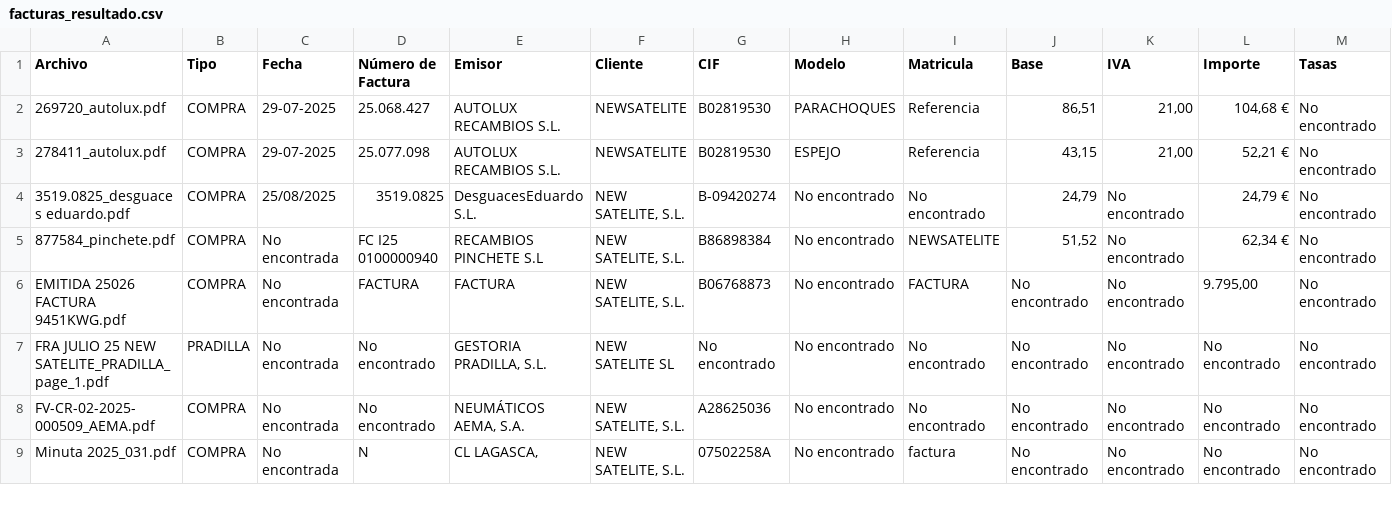
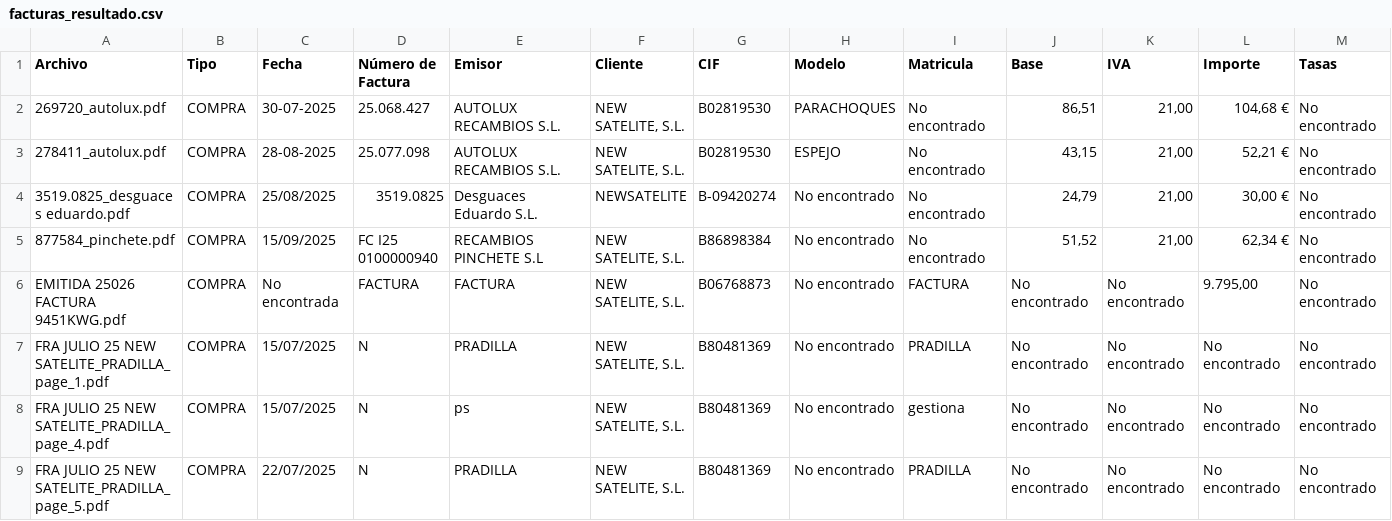
Before and after one commit to temuhinkan/lecturaFacturas, a CSV file: nuevas/facturas_resultado.csv, drawn as a sheet; only a part is shown; the shorter side is filled out with more unchanged rows; the diff covers the shown part only.

```diff
--- a/nuevas/facturas_resultado.csv
+++ b/nuevas/facturas_resultado.csv
@@ -1,7 +1,9 @@
 Archivo;Tipo;Fecha;Número de Factura;Emisor;Cliente;CIF;Modelo;Matricula;Base;IVA;Importe;Tasas
-269720_autolux.pdf;COMPRA;29-07-2025;25.068.427;AUTOLUX RECAMBIOS S.L.;NEWSATELITE;B02819530;PARACHOQUES;Referencia;86,51;21,00;104,68 €;No encontrado
-278411_autolux.pdf;COMPRA;29-07-2025;25.077.098;AUTOLUX RECAMBIOS S.L.;NEWSATELITE;B02819530;ESPEJO;Referencia;43,15;21,00;52,21 €;No encontrado
-3519.0825_desguaces eduardo.pdf;COMPRA;25/08/2025;3519.0825;DesguacesEduardo S.L.;NEW SATELITE, S.L.;B-09420274;No encontrado;No encontrado;24,79;No encontrado;24,79 €;No encontrado
-877584_pinchete.pdf;COMPRA;No encontrada;FC I25 0100000940;RECAMBIOS PINCHETE S.L;NEW SATELITE, S.L.;B86898384;No encontrado;NEWSATELITE;51,52;No encontrado;62,34 €;No encontrado
+269720_autolux.pdf;COMPRA;30-07-2025;25.068.427;AUTOLUX RECAMBIOS S.L.;NEW SATELITE, S.L.;B02819530;PARACHOQUES;No encontrado;86,51;21,00;104,68 €;No encontrado
+278411_autolux.pdf;COMPRA;28-08-2025;25.077.098;AUTOLUX RECAMBIOS S.L.;NEW SATELITE, S.L.;B02819530;ESPEJO;No encontrado;43,15;21,00;52,21 €;No encontrado
+3519.0825_desguaces eduardo.pdf;COMPRA;25/08/2025;3519.0825;Desguaces Eduardo S.L.;NEWSATELITE;B-09420274;No encontrado;No encontrado;24,79;21,00;30,00 €;No encontrado
+877584_pinchete.pdf;COMPRA;15/09/2025;FC I25 0100000940;RECAMBIOS PINCHETE S.L;NEW SATELITE, S.L.;B86898384;No encontrado;No encontrado;51,52;21,00;62,34 €;No encontrado
 EMITIDA 25026 FACTURA 9451KWG.pdf;COMPRA;No encontrada;FACTURA;FACTURA;NEW SATELITE, S.L.;B06768873;No encontrado;FACTURA;No encontrado;No encontrado;9.795,00;No encontrado
-FRA JULIO 25 NEW SATELITE_PRADILLA_page_1.pdf;PRADILLA;No encontrada;No encontrado;GESTORIA PRADILLA, S.L.;NEW SATELITE SL;No encontrado;No encontrado;No encontrado;No encontrado;No encontrado;No encontrado;No encontrado
+FRA JULIO 25 NEW SATELITE_PRADILLA_page_1.pdf;COMPRA;15/07/2025;N;PRADILLA;NEW SATELITE, S.L.;B80481369;No encontrado;PRADILLA;No encontrado;No encontrado;No encontrado;No encontrado
+FRA JULIO 25 NEW SATELITE_PRADILLA_page_4.pdf;COMPRA;15/07/2025;N;ps;NEW SATELITE, S.L.;B80481369;No encontrado;gestiona;No encontrado;No encontrado;No encontrado;No encontrado
+FRA JULIO 25 NEW SATELITE_PRADILLA_page_5.pdf;COMPRA;22/07/2025;N;PRADILLA;NEW SATELITE, S.L.;B80481369;No encontrado;PRADILLA;No encontrado;No encontrado;No encontrado;No encontrado
```
Also changed, not shown: 7 added rows elsewhere in this file, 13 other files.
